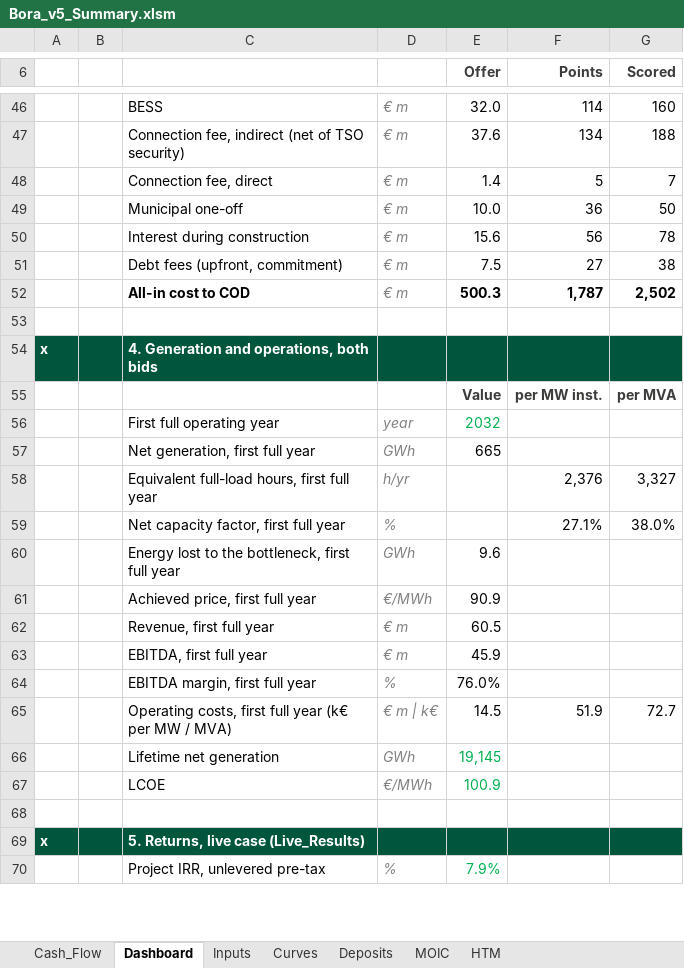
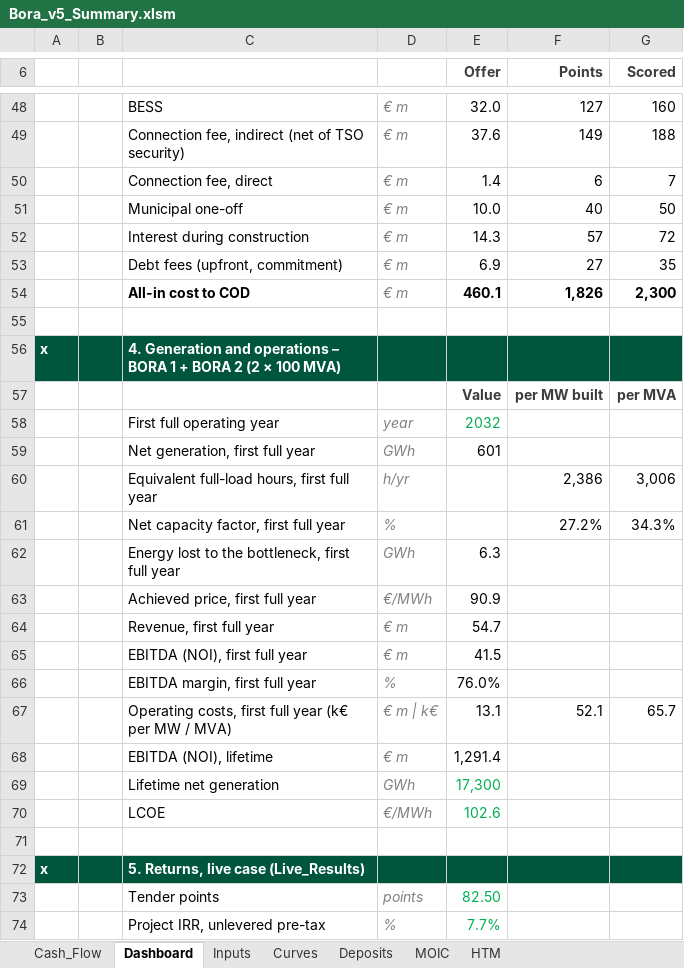
Before and after one commit to ZalanZad/FEP_modeller, an Excel workbook: projects/bora_v5_summary/out/Bora_v5_Summary.xlsm, sheet Dashboard, drawn as a sheet; only a part is shown, gaps mark what is left out; values as stored, in another font and other column widths than the file's, no borders; conditional formats not drawn; removed rows and columns are numbered as before the commit, all else as after; the diff covers the shown part only; the diff names each change by its address in the sheet, - before the commit and + after, or states it on an @@ line.

```diff
--- a/projects/bora_v5_summary/out/Bora_v5_Summary.xlsm (sheet Dashboard)
+++ b/projects/bora_v5_summary/out/Bora_v5_Summary.xlsm (sheet Dashboard)
-F48 (Points): 114
+F48 (Points): 127
-F49 (Points): 134
+F49 (Points): 149
-F50 (Points): 5
+F50 (Points): 6
-F51 (Points): 36
+F51 (Points): 40
-row 50:  |  | Interest during construction | € m | 15.6 | 56 | 78
+row 52:  |  | Interest during construction | € m | 14.3 | 57 | 72
-E53 (Offer): 7.5
+E53 (Offer): 6.9
-G53 (Scored): 38
+G53 (Scored): 35
-row 52:  |  | All-in cost to COD | € m | 500.3 | 1,787 | 2,502
+row 54:  |  | All-in cost to COD | € m | 460.1 | 1,826 | 2,300
-C56: …Generation and operations, both bids
+C56: …Generation and operations – BORA 1 + BORA 2 (2 × 100 MVA)
-F57 (Points): per MW inst.
+F57 (Points): per MW built
-E59 (Offer): 665
+E59 (Offer): 601
-F60 (Points): 2,376
+F60 (Points): 2,386
-G60 (Scored): 3,327
+G60 (Scored): 3,006
-F61 (Points): 27.1%
+F61 (Points): 27.2%
-G61 (Scored): 38.0%
+G61 (Scored): 34.3%
-E62 (Offer): 9.6
+E62 (Offer): 6.3
-E64 (Offer): 60.5
+E64 (Offer): 54.7
-C65: EBITDA, first full year
+C65: EBITDA (NOI), first full year
-E65 (Offer): 45.9
+E65 (Offer): 41.5
-row 65:  |  | Operating costs, first full year (k€ per MW / MVA) | € m | k€ | 14.5 | 51.9 | 72.7
+row 67:  |  | Operating costs, first full year (k€ per MW / MVA) | € m | k€ | 13.1 | 52.1 | 65.7
+row 68:  |  | EBITDA (NOI), lifetime | € m | 1,291.4
-E69 (Offer): 19,145
+E69 (Offer): 17,300
-E70 (Offer): 100.9
+E70 (Offer): 102.6
+row 73:  |  | Tender points | points | 82.50
-E74 (Offer): 7.9%
+E74 (Offer): 7.7%
```
Also changed, not shown: 7 added rows, 5 removed rows, 51 edited cells and cell formats elsewhere in this sheet, sheet HTM, sheet Cash_Flow, sheet Inputs, formulas that keep their value, 4 other files.
